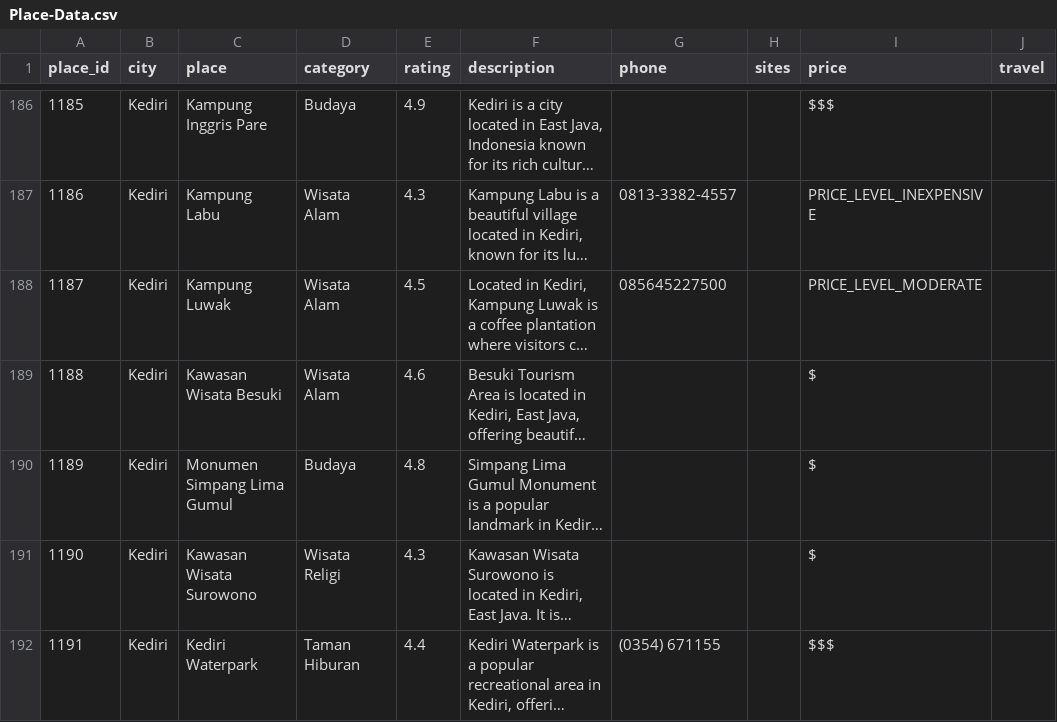
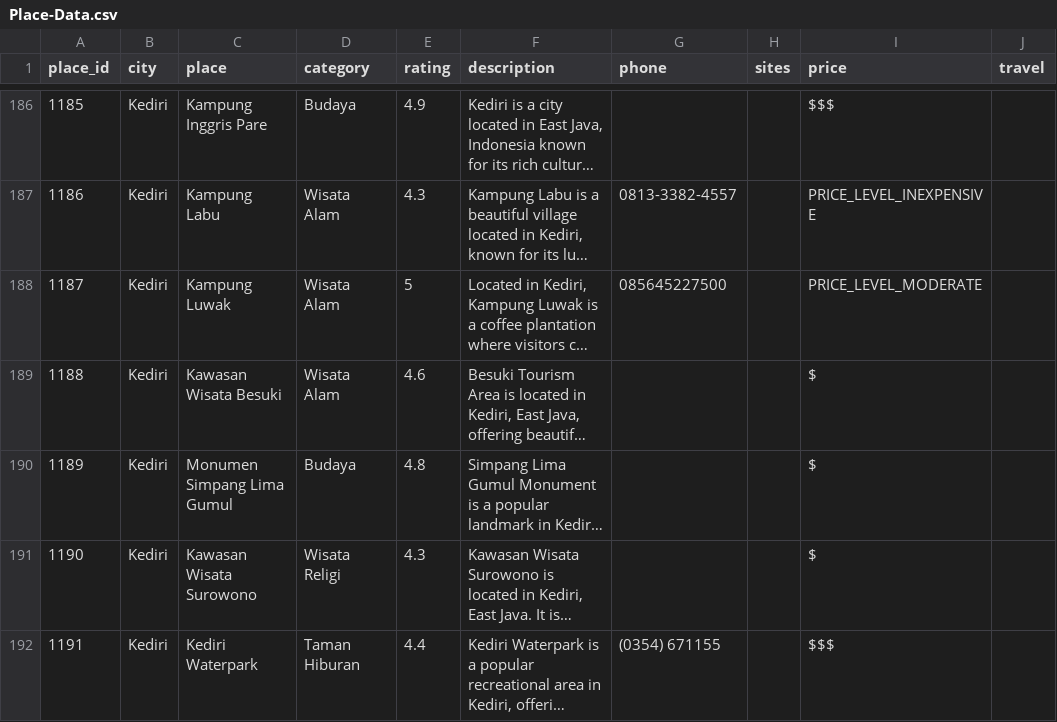
Before and after one commit to RSKNET/Place-Recommendations-API, a CSV file: data/Place-Data.csv, drawn as a sheet; only a part is shown, gaps mark what is left out; long unchanged cells end in …; the diff covers the shown part only; the diff names each change by its address in the sheet, - before the commit and + after, or states it on an @@ line.

```diff
--- a/data/Place-Data.csv
+++ b/data/Place-Data.csv
-E188 (rating): 4.5
+E188 (rating): 5
```
Also changed, not shown: 29 edited cells elsewhere in this file, 40 other files.
